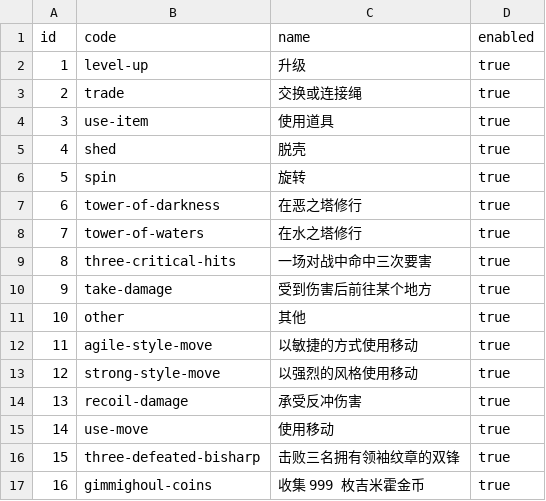
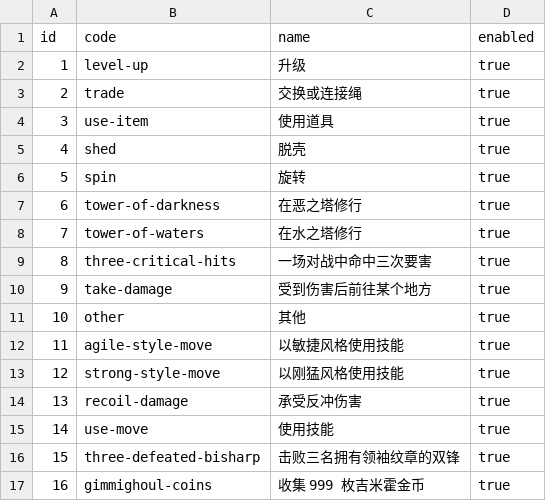
Before and after one commit to lishangbu/avalon, a CSV file: migration/src/main/resources/db/changelog/data/game-data-extended/game_evolution_trigger.csv, drawn as a sheet.

Commit message:
fix(data): 统一进化触发器术语

```diff
--- a/migration/src/main/resources/db/changelog/data/game-data-extended/game_evolution_trigger.csv
+++ b/migration/src/main/resources/db/changelog/data/game-data-extended/game_evolution_trigger.csv
@@ -11,6 +11,6 @@ id,code,name,enabled
 10,other,其他,true
-11,agile-style-move,以敏捷的方式使用移动,true
-12,strong-style-move,以强烈的风格使用移动,true
+11,agile-style-move,以敏捷风格使用技能,true
+12,strong-style-move,以刚猛风格使用技能,true
 13,recoil-damage,承受反冲伤害,true
-14,use-move,使用移动,true
+14,use-move,使用技能,true
 15,three-defeated-bisharp,击败三名拥有领袖纹章的双锋,true
```
Also changed, not shown: 1 other file.
